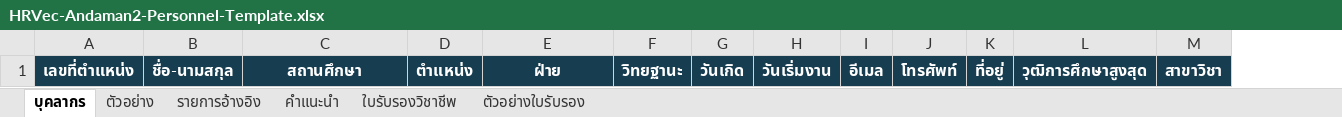
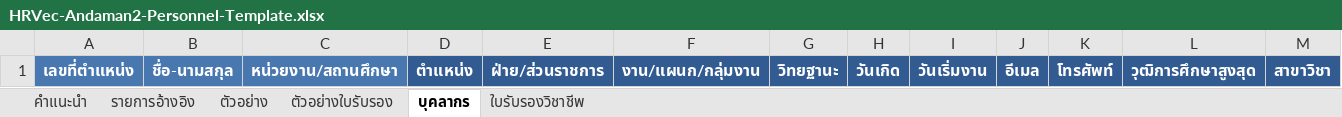
Before and after one commit to HRVec-Adaman2/hrvec-andaman2, an Excel workbook: dist/HRVec-Andaman2-Personnel-Template.xlsx, sheet บุคลากร, drawn as a sheet; values as stored, in another font and other column widths than the file's, no borders; table styles not drawn; removed rows and columns are numbered as before the commit, all else as after; the diff names each change by its address in the sheet, - before the commit and + after, or states it on an @@ line.

```diff
--- a/dist/HRVec-Andaman2-Personnel-Template.xlsx (sheet บุคลากร)
+++ b/dist/HRVec-Andaman2-Personnel-Template.xlsx (sheet บุคลากร)
@@ sheet tab order changed: คำแนะนำ | รายการอ้างอิง | ตัวอย่าง | ตัวอย่างใบรับรอง | บุคลากร | ใบรับรองวิชาชีพ @@
+column F, row 1: งาน/แผนก/กลุ่มงาน
-column K, row 1: ที่อยู่
-A1:C1 fill: #163D50
+A1:C1 fill: #4878AF
-C1: สถานศึกษา
+C1: หน่วยงาน/สถานศึกษา
-D1:E1 fill: #163D50
+D1:E1 fill: #315B91
-E1: ฝ่าย
+E1: ฝ่าย/ส่วนราชการ
-G1:K1 fill: #163D50
+G1:K1 fill: #315B91
-L1:M1 fill: #163D50
+L1:M1 fill: #315B91
```
Also changed, not shown: sheet ตัวอย่าง, sheet รายการอ้างอิง, sheet คำแนะนำ, sheet ตัวอย่างใบรับรอง, sheet ใบรับรองวิชาชีพ, 36 other files.
